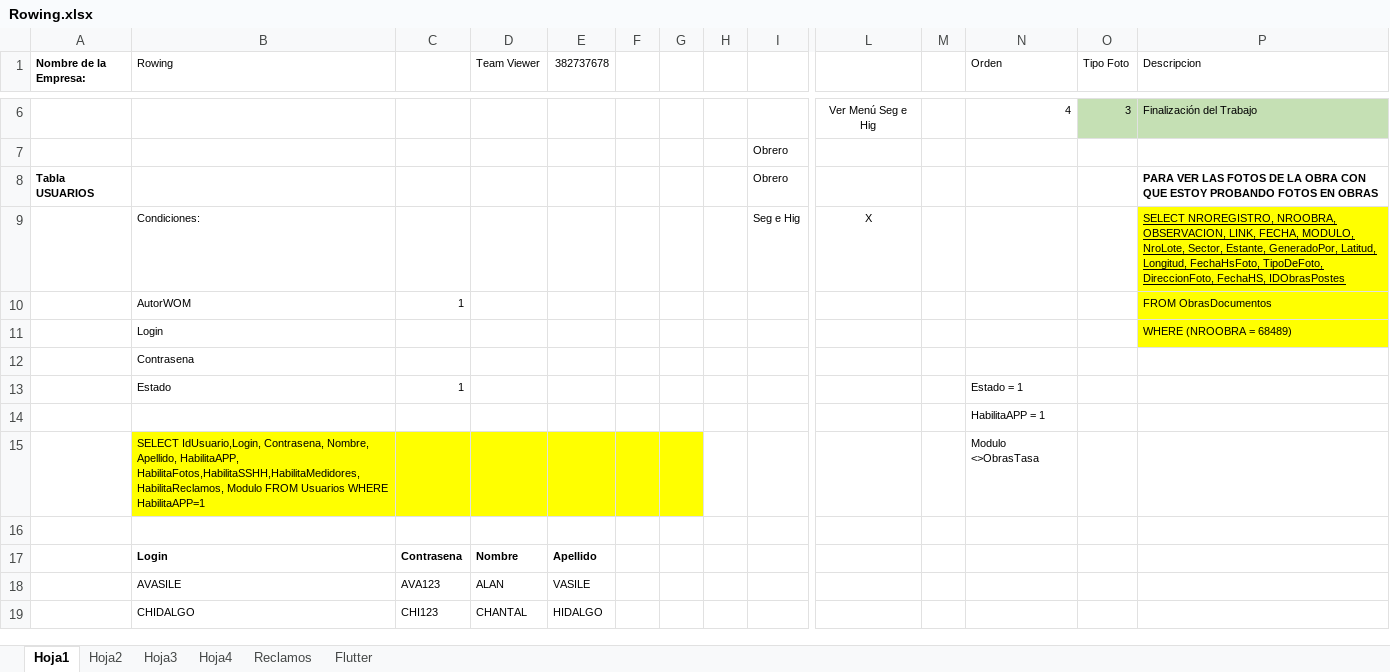
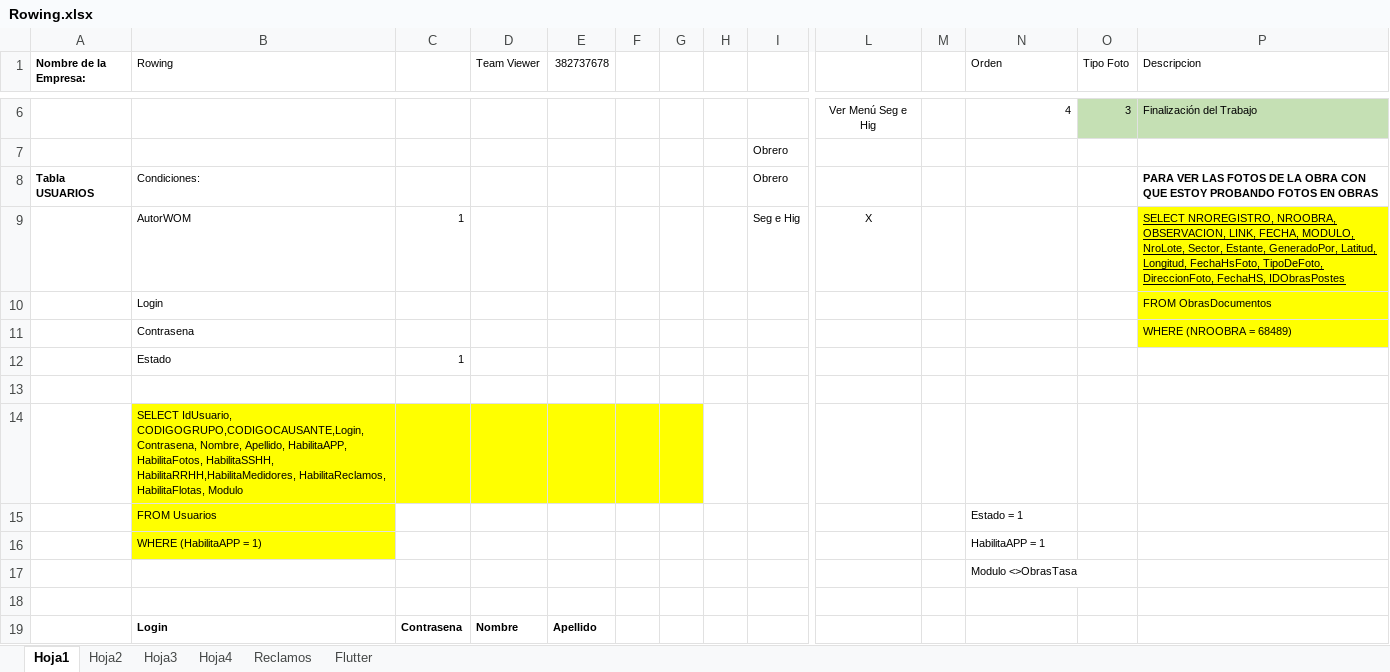
Before and after one commit to LuisPulenta/Rowing_App, an Excel workbook: Rowing.xlsx, sheet Hoja1, drawn as a sheet; only a part is shown, gaps mark what is left out; the shorter side is filled out with more unchanged rows; values as stored, in another font and other column widths than the file's, no borders; removed rows and columns are numbered as before the commit, all else as after; rows hold the shown columns only; the diff covers the shown part only; the diff names each change by its address in the sheet, - before the commit and + after, or states it on an @@ line.

```diff
--- a/Rowing.xlsx (sheet Hoja1)
+++ b/Rowing.xlsx (sheet Hoja1)
-B8 (Rowing): (empty)
+B8 (Rowing): Condiciones:
-B9 (Rowing): Condiciones:
+B9 (Rowing): AutorWOM
-C9: (empty)
+C9: 1
-row 10:  | AutorWOM | 1 |  |  |  |  |  |  |  |  |  |  | FROM ObrasDocumentos
+row 10:  | Login |  |  |  |  |  |  |  |  |  |  |  | FROM ObrasDocumentos
-B11 (Rowing): Login
+B11 (Rowing): Contrasena
-row 12:  | Contrasena
-N12 (Orden): Estado = 1
+N12 (Orden): (empty)
-N13 (Orden): HabilitaAPP = 1
+N13 (Orden): (empty)
+row 14:  | SELECT IdUsuario, CODIGOGRUPO,CODIGOCAUSANTE,Login, Contrasena, Nombre, Apellido, HabilitaAPP, HabilitaFotos, HabilitaSSHH, HabilitaRRHH,HabilitaMedidores, HabilitaReclamos, HabilitaFlotas, Modulo
+row 15:  | FROM Usuarios |  |  |  |  |  |  |  |  |  | Estado = 1
+row 16:  | WHERE (HabilitaAPP = 1) |  |  |  |  |  |  |  |  |  | HabilitaAPP = 1
-B17 (Rowing): SELECT IdUsuario,Login, Contrasena, Nombre, Apellido, HabilitaAPP, HabilitaFotos,HabilitaSSHH,HabilitaMedidores, HabilitaReclamos, Modulo FROM Usuarios WHERE HabilitaAPP=1
+B17 (Rowing): (empty)
-B17:G17 fill: #FFFF00
+B17:G17 fill: none
```
Also changed, not shown: 4 added rows, 4 removed rows and 14 edited cells elsewhere in this sheet, 18 other files.
